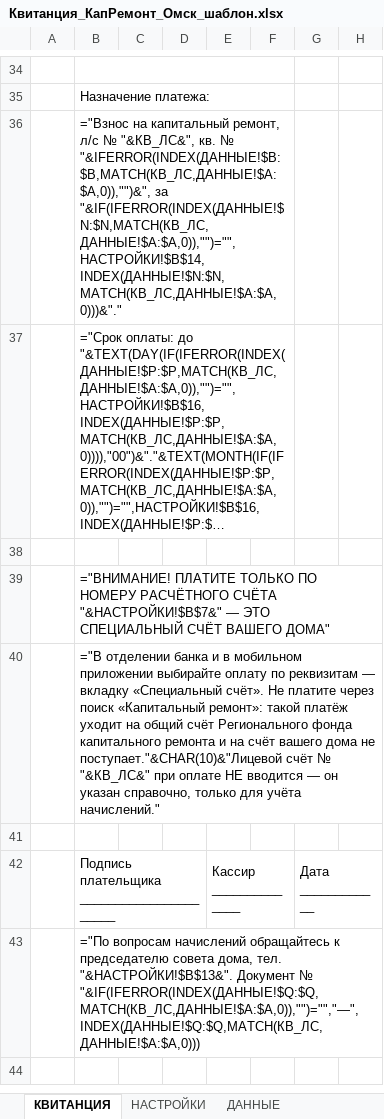
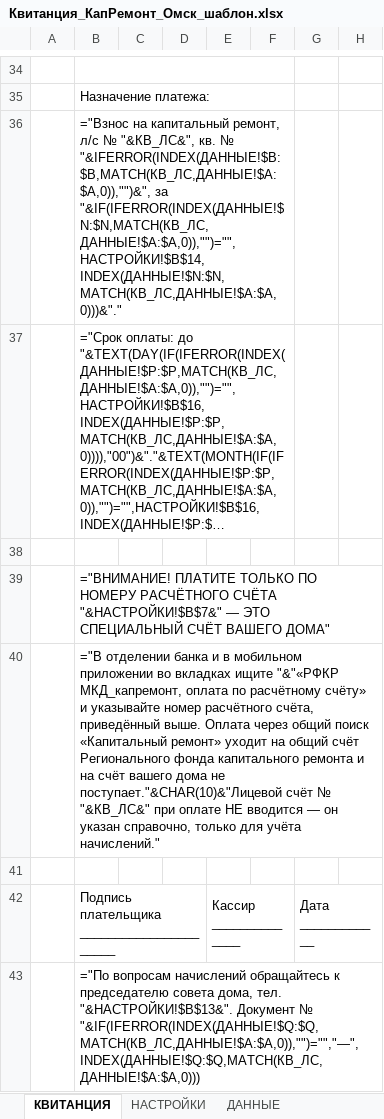
Before and after one commit to hobuchenie11-create/my-project, an Excel workbook: kapremont/output/Квитанция_КапРемонт_Омск_шаблон.xlsx, sheet КВИТАНЦИЯ, drawn as a sheet; only a part is shown, gaps mark what is left out; long unchanged cells end in …; values as stored, in another font and other column widths than the file's, no cell formats; formulas without a stored value are shown as written; the diff names each change by its address in the sheet, - before the commit and + after, or states it on an @@ line.

```diff
--- a/kapremont/output/Квитанция_КапРемонт_Омск_шаблон.xlsx (sheet КВИТАНЦИЯ)
+++ b/kapremont/output/Квитанция_КапРемонт_Омск_шаблон.xlsx (sheet КВИТАНЦИЯ)
-B40: …мобильном приложении выбирайте оплату по реквизитам — вкладку «Специальный счёт». Не платите через поиск «Капитальный ремонт»: такой платёж уходит на…
+B40: …мобильном приложении во вкладках ищите "&"«РФКР МКД_капремонт, оплата по расчётному счёту» и указывайте номер расчётного счёта, приведённый выше. Оплата через общий поиск «Капитальный ремонт» уходит на…
```
Also changed, not shown: cell formats, kapremont/output/Предпросмотр_цветной.xlsx, 4 other files.
